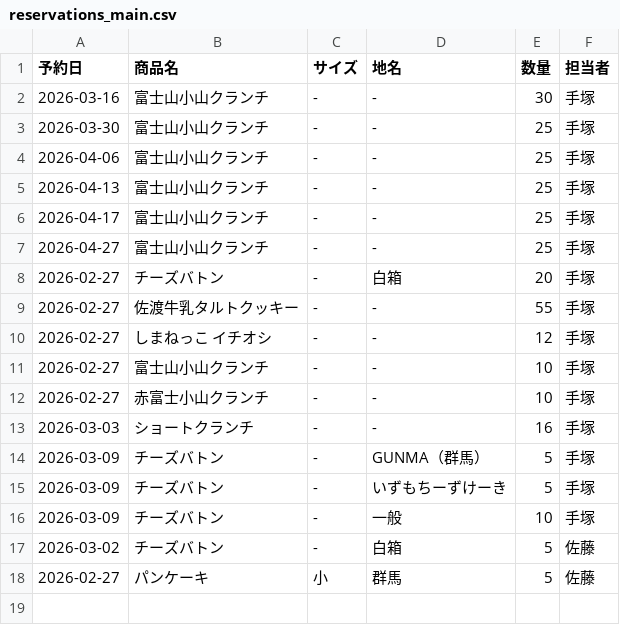
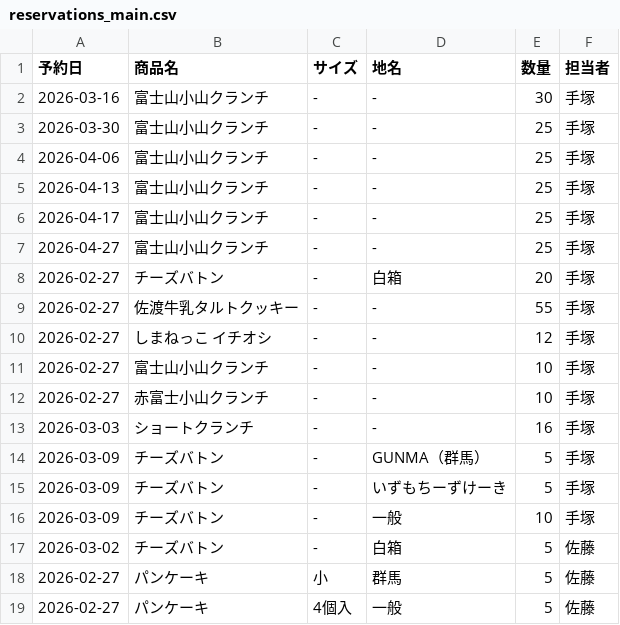
Before and after one commit to iplan381/zaiko-kanri, a CSV file: reservations_main.csv, drawn as a sheet.

Commit message:
Add Reservation

```diff
--- a/reservations_main.csv
+++ b/reservations_main.csv
@@ -18 +18,2 @@
 2026-02-27,パンケーキ,小,群馬,5,佐藤
+2026-02-27,パンケーキ,4個入,一般,5,佐藤
```
